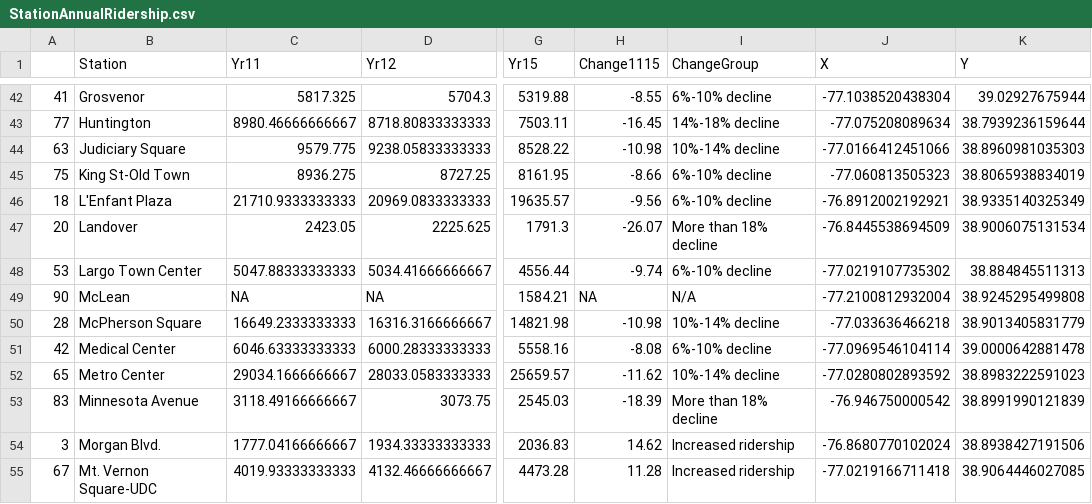
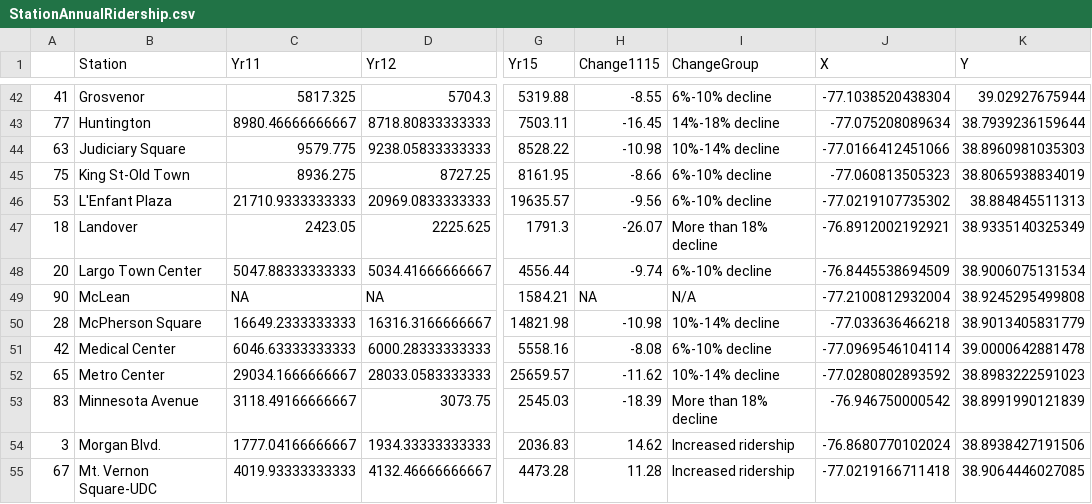
Before and after one commit to katerabinowitz/DC-Transportation, a CSV file: WMATA Ridership/StationAnnualRidership.csv, drawn as a sheet; only a part is shown, gaps mark what is left out; the diff names each change by its address in the sheet, - before the commit and + after, or states it on an @@ line.

```diff
--- a/WMATA Ridership/StationAnnualRidership.csv
+++ b/WMATA Ridership/StationAnnualRidership.csv
-A46: 18
+A46: 53
-J46 (X): -76.8912002192921
+J46 (X): -77.0219107735302
-K46 (Y): 38.9335140325349
+K46 (Y): 38.884845511313
-A47: 20
+A47: 18
-J47 (X): -76.8445538694509
+J47 (X): -76.8912002192921
-K47 (Y): 38.9006075131534
+K47 (Y): 38.9335140325349
-A48: 53
+A48: 20
-J48 (X): -77.0219107735302
+J48 (X): -76.8445538694509
-K48 (Y): 38.884845511313
+K48 (Y): 38.9006075131534
```
Also changed, not shown: WMATA Ridership/RidebyPeriod.csv, 1 other file.
